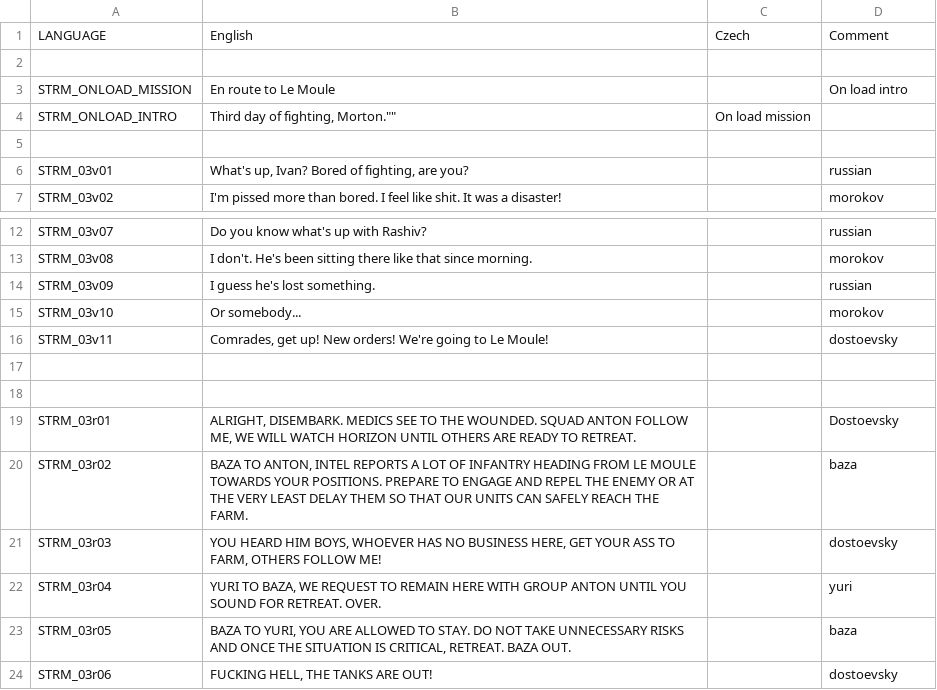
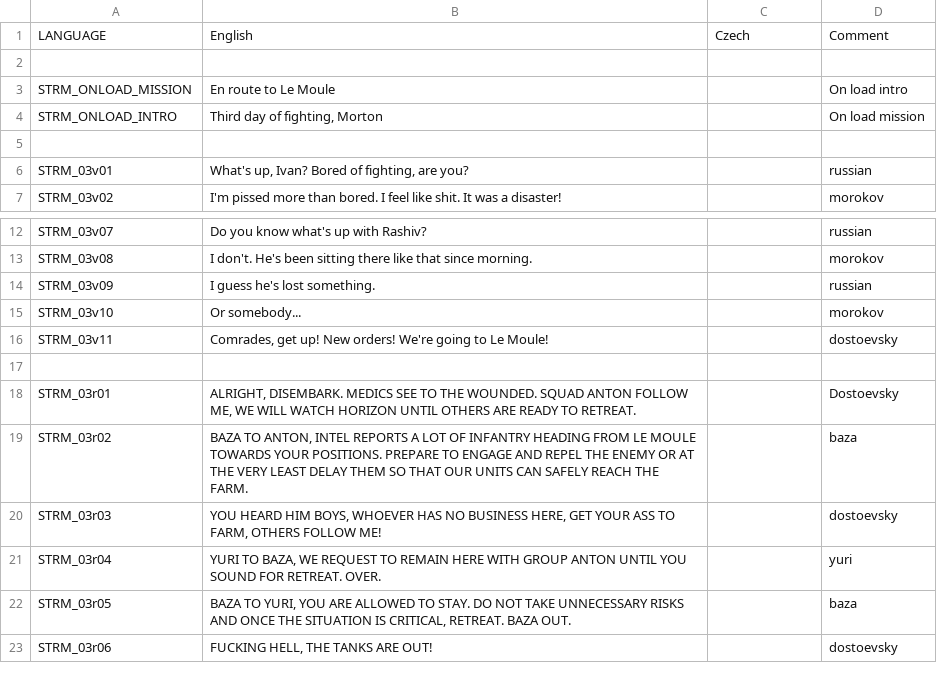
Before and after one commit to Kossyr/dawn, a CSV file: Missions/03Support.Eden/stringtable.csv, drawn as a sheet; only a part is shown, gaps mark what is left out.

```diff
--- a/Missions/03Support.Eden/stringtable.csv
+++ b/Missions/03Support.Eden/stringtable.csv
@@ -3,3 +3,3 @@ LANGUAGE,English,Czech,Comment
 STRM_ONLOAD_MISSION,"En route to Le Moule","",On load intro
-STRM_ONLOAD_INTRO,"Third day of fighting, Morton"."",On load mission
+STRM_ONLOAD_INTRO,"Third day of fighting, Morton","",On load mission
 
@@ -16,3 +16,2 @@ STRM_03v10,"Or somebody...","",morokov
 STRM_03v11,"Comrades, get up! New orders! We're going to Le Moule!","",dostoevsky
-
 
```
Also changed, not shown: stringtable.csv.
